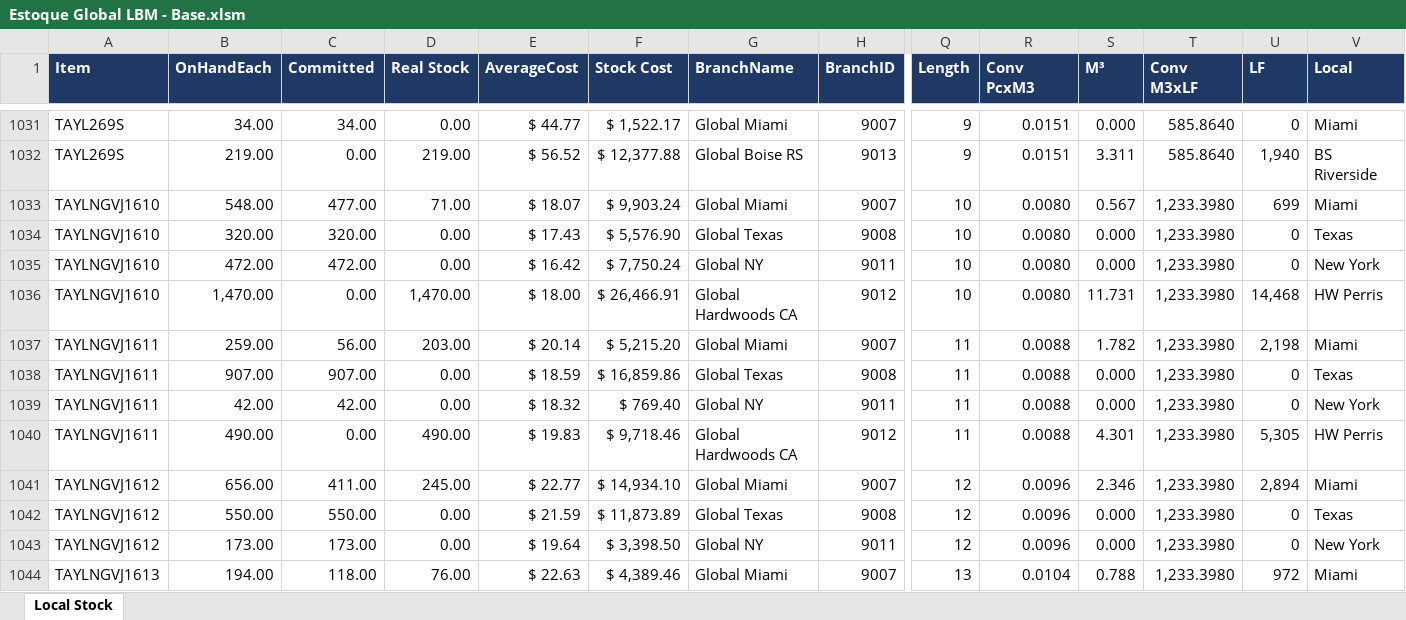
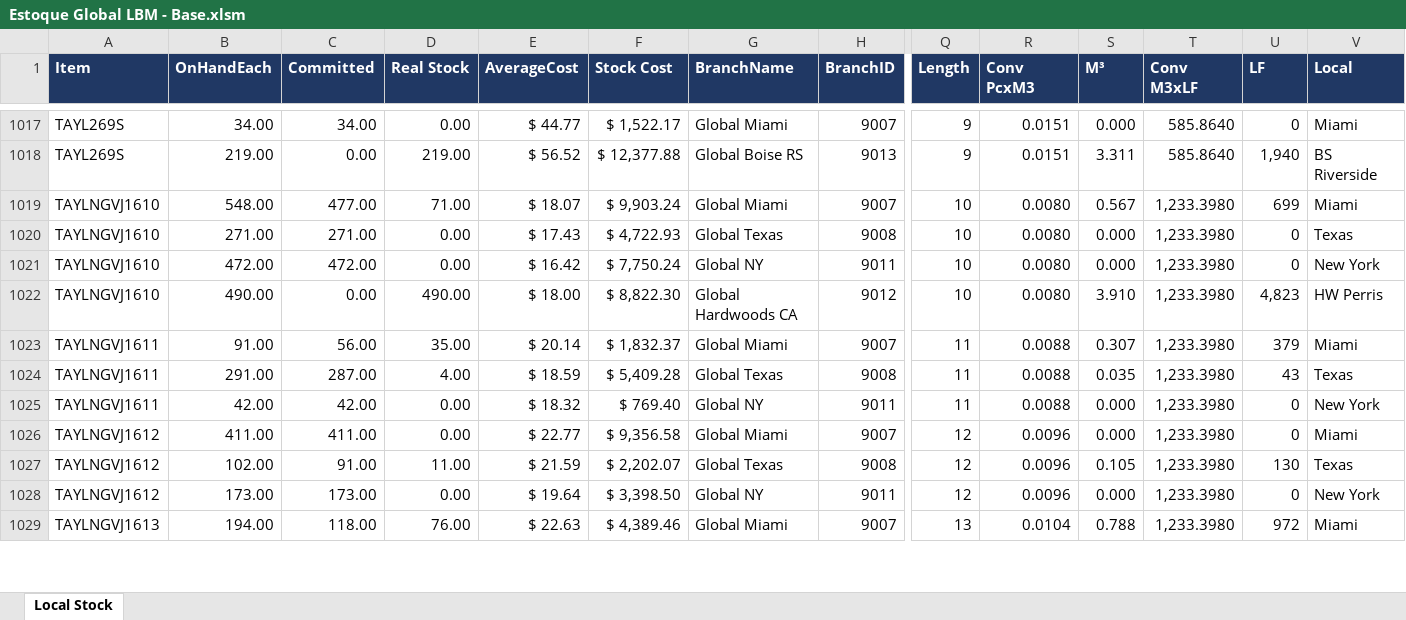
Before and after one commit to Reports-Global-LBM/relatorio-lbm, an Excel workbook: Estoque Global LBM - Base.xlsm, sheet Local Stock, drawn as a sheet; only a part is shown, gaps mark what is left out; values as stored, in another font and other column widths than the file's, no borders; removed rows and columns are numbered as before the commit, all else as after; rows hold the shown columns only; the diff covers the shown part only; the diff names each change by its address in the sheet, - before the commit and + after, or states it on an @@ line.

Commit message:
Add files via upload

```diff
--- a/Estoque Global LBM - Base.xlsm (sheet Local Stock)
+++ b/Estoque Global LBM - Base.xlsm (sheet Local Stock)
-B1020 (OnHandEach): 320.00
+B1020 (OnHandEach): 271.00
-C1020 (Committed): 320.00
+C1020 (Committed): 271.00
-F1020 (Stock Cost): $ 5,576.90
+F1020 (Stock Cost): $ 4,722.93
-B1022 (OnHandEach): 1,470.00
+B1022 (OnHandEach): 490.00
-D1022 (Real Stock): 1,470.00
+D1022 (Real Stock): 490.00
-F1022 (Stock Cost): $ 26,466.91
+F1022 (Stock Cost): $ 8,822.30
-S1022 (M³): 11.731
+S1022 (M³): 3.910
-U1022 (LF): 14,468
+U1022 (LF): 4,823
-B1023 (OnHandEach): 259.00
+B1023 (OnHandEach): 91.00
-D1023 (Real Stock): 203.00
+D1023 (Real Stock): 35.00
-F1023 (Stock Cost): $ 5,215.20
+F1023 (Stock Cost): $ 1,832.37
-S1023 (M³): 1.782
+S1023 (M³): 0.307
-U1023 (LF): 2,198
+U1023 (LF): 379
-B1024 (OnHandEach): 907.00
+B1024 (OnHandEach): 291.00
-C1024 (Committed): 907.00
+C1024 (Committed): 287.00
-D1024 (Real Stock): 0.00
+D1024 (Real Stock): 4.00
-F1024 (Stock Cost): $ 16,859.86
+F1024 (Stock Cost): $ 5,409.28
-S1024 (M³): 0.000
+S1024 (M³): 0.035
-U1024 (LF): 0
+U1024 (LF): 43
-row 1040: TAYLNGVJ1611 | 490.00 | 0.00 | 490.00 | $ 19.83 | $ 9,718.46 | Global Hardwoods CA | 9012 | 11 | 0.0088 | 4.301 | 1,233.3980 | 5,305 | HW Perris
-B1026 (OnHandEach): 656.00
+B1026 (OnHandEach): 411.00
-D1026 (Real Stock): 245.00
+D1026 (Real Stock): 0.00
-F1026 (Stock Cost): $ 14,934.10
+F1026 (Stock Cost): $ 9,356.58
-S1026 (M³): 2.346
+S1026 (M³): 0.000
-U1026 (LF): 2,894
+U1026 (LF): 0
-B1027 (OnHandEach): 550.00
+B1027 (OnHandEach): 102.00
-C1027 (Committed): 550.00
+C1027 (Committed): 91.00
-D1027 (Real Stock): 0.00
+D1027 (Real Stock): 11.00
-F1027 (Stock Cost): $ 11,873.89
+F1027 (Stock Cost): $ 2,202.07
-S1027 (M³): 0.000
+S1027 (M³): 0.105
-U1027 (LF): 0
+U1027 (LF): 130
```
Also changed, not shown: 5 added rows, 25 removed rows, 460 edited cells and cell formats elsewhere in this sheet.
